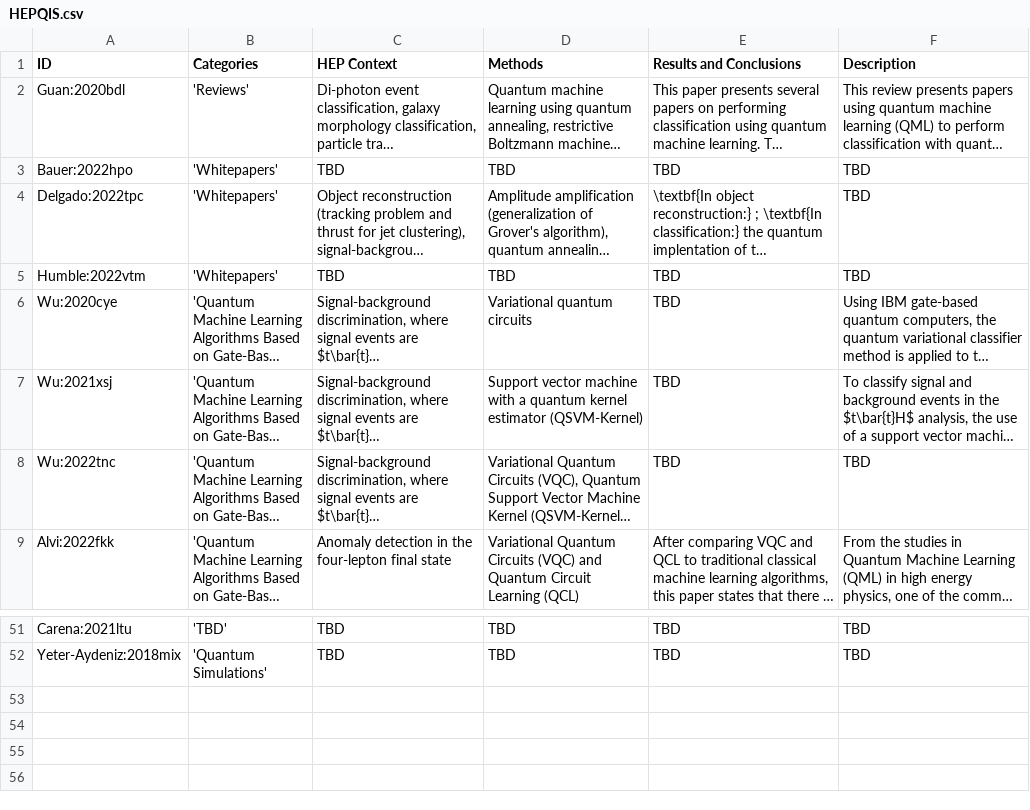
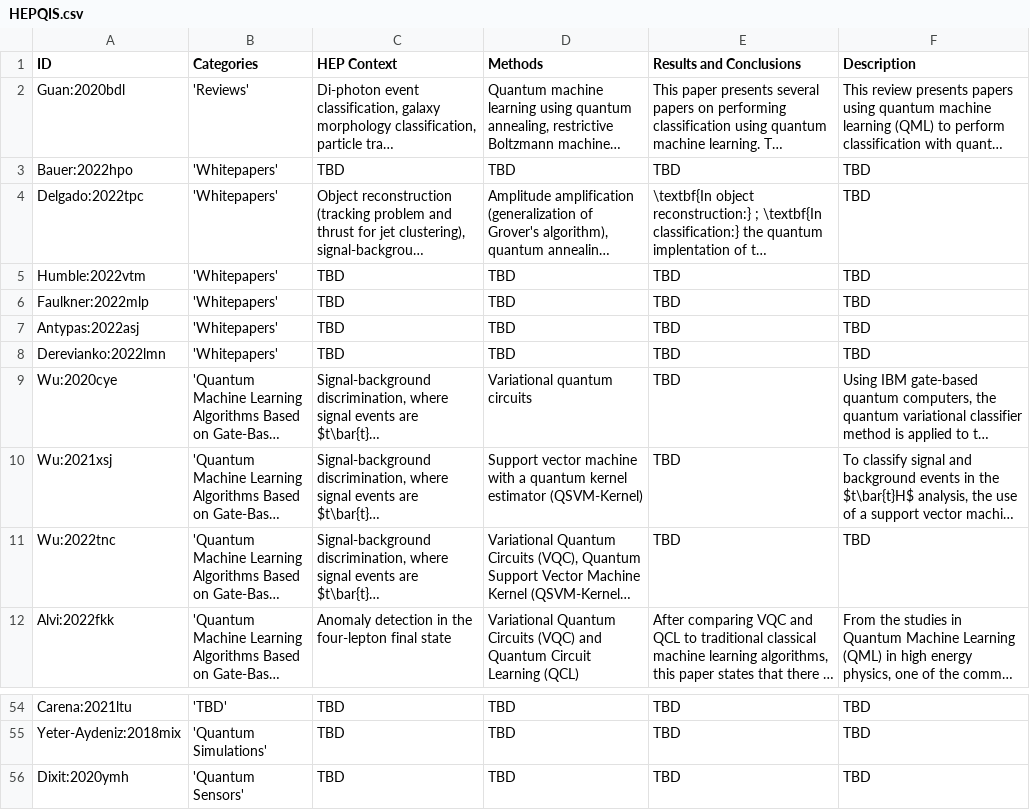
Before and after one commit to PamelaPajarillo/HEPQIS-LivingReview, a CSV file: HEPQIS.csv, drawn as a sheet; only a part is shown, gaps mark what is left out; long unchanged cells end in …; the diff names each change by its address in the sheet, - before the commit and + after, or states it on an @@ line.

```diff
--- a/HEPQIS.csv
+++ b/HEPQIS.csv
+row 6: Faulkner:2022mlp | 'Whitepapers' | TBD | TBD | TBD | TBD
+row 7: Antypas:2022asj | 'Whitepapers' | TBD | TBD | TBD | TBD
+row 8: Derevianko:2022lmn | 'Whitepapers' | TBD | TBD | TBD | TBD
+row 56: Dixit:2020ymh | 'Quantum Sensors' | TBD | TBD | TBD | TBD
```
Also changed, not shown: CATEGORIES.csv, 9 other files.
